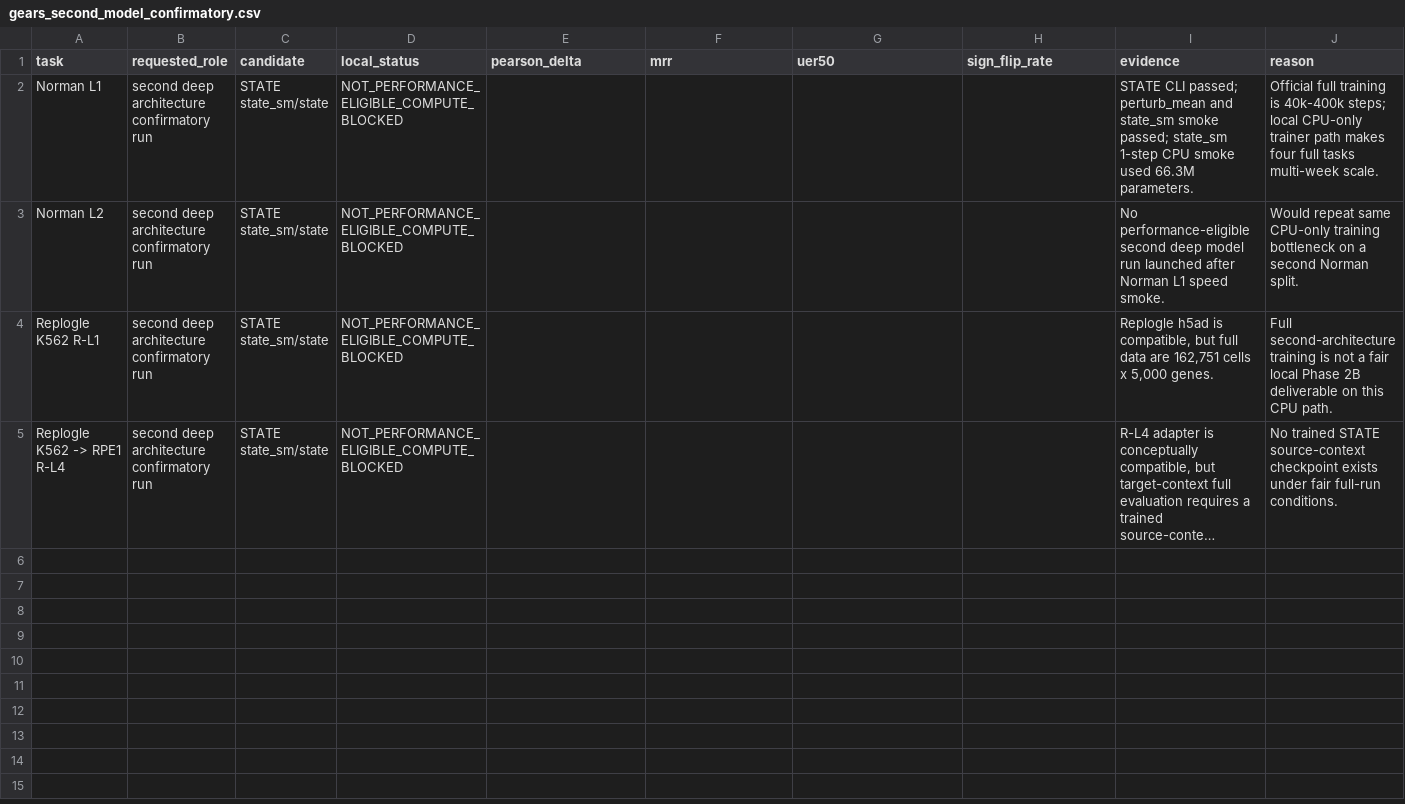
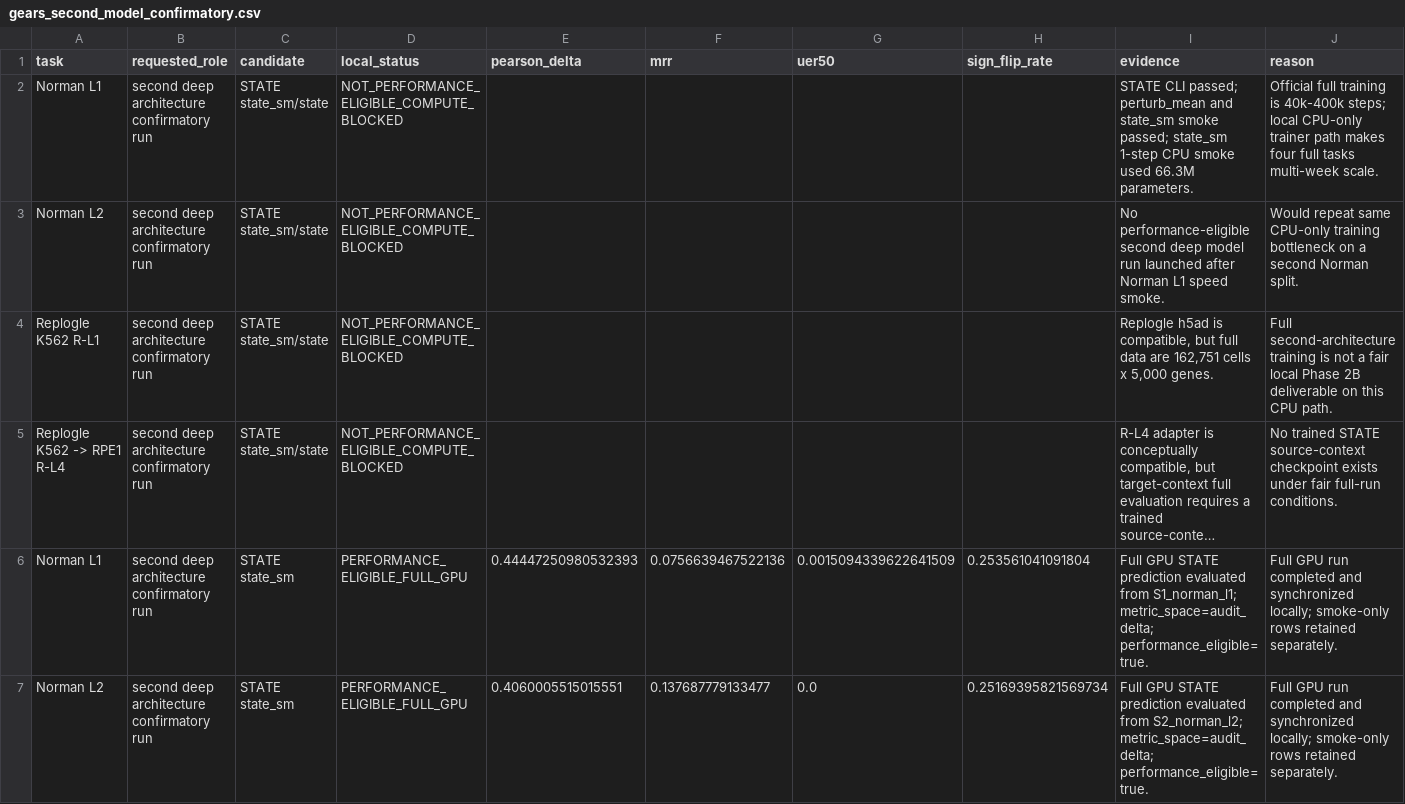
Before and after one commit to seefreewind/VirtualPerturb-Audit, a CSV file: results/tables/gears_second_model_confirmatory.csv, drawn as a sheet; only a part is shown; long unchanged cells end in …; the diff covers the shown part only; the diff names each change by its address in the sheet, - before the commit and + after, or states it on an @@ line.

Commit message:
Complete Phase 2C STATE cross-architecture confirmatory audit

```diff
--- a/results/tables/gears_second_model_confirmatory.csv
+++ b/results/tables/gears_second_model_confirmatory.csv
+row 6: Norman L1 | second deep architecture confirmatory run | STATE state_sm | PERFORMANCE_ELIGIBLE_FULL_GPU | 0.44447250980532393 | 0.0756639467522136 | 0.0015094339622641509 | 0.253561041091804 | Full GPU STATE prediction evaluated from S1_norman_l1; metric_space=audit_delta; performance_eligible=true. | Full GPU run completed and synchronized locally; smoke-only rows retained separately.
+row 7: Norman L2 | second deep architecture confirmatory run | STATE state_sm | PERFORMANCE_ELIGIBLE_FULL_GPU | 0.4060005515015551 | 0.137687779133477 | 0.0 | 0.25169395821569734 | Full GPU STATE prediction evaluated from S2_norman_l2; metric_space=audit_delta; performance_eligible=true. | Full GPU run completed and synchronized locally; smoke-only rows retained separately.
```
Also changed, not shown: 2 added rows elsewhere in this file, 36 other files.
